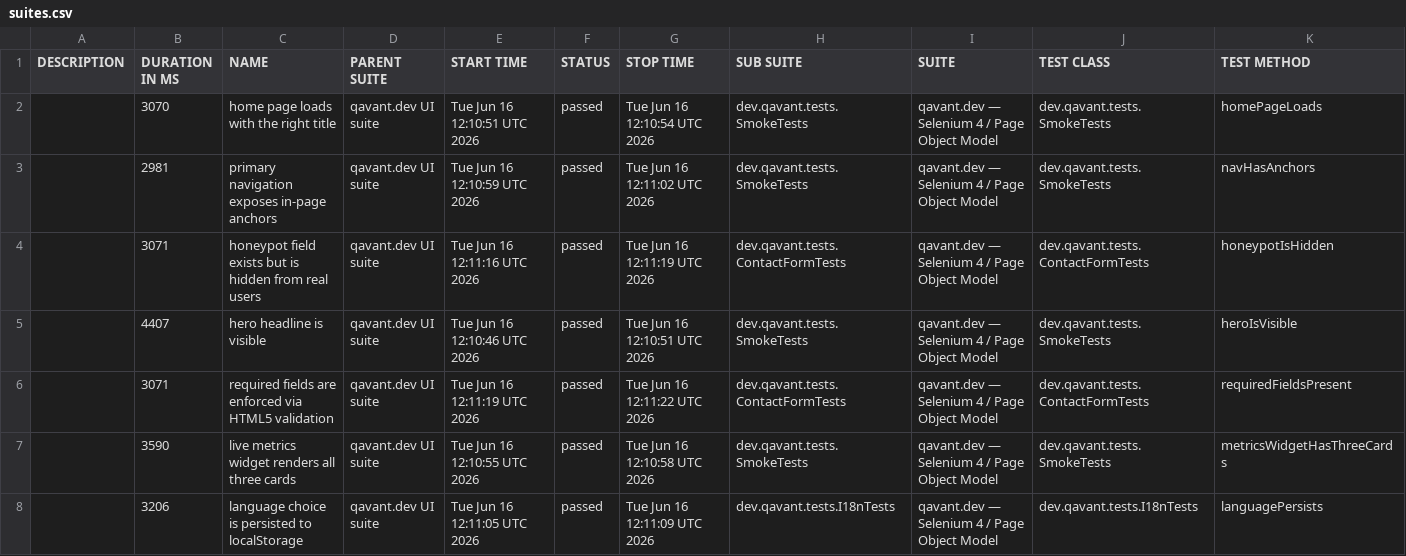
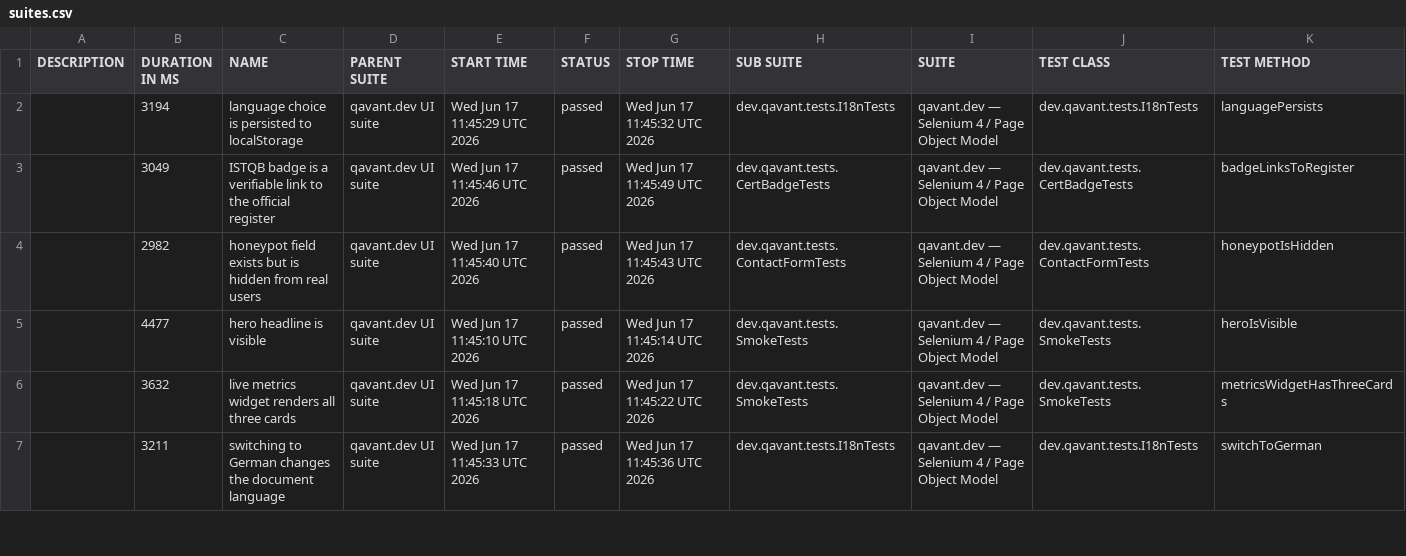
Before and after one commit to peterolah-qa/qavant-selenium, a CSV file: data/suites.csv, drawn as a sheet; only a part is shown; the diff covers the shown part only.

```diff
--- a/data/suites.csv
+++ b/data/suites.csv
@@ -1,8 +1,7 @@
 "DESCRIPTION","DURATION IN MS","NAME","PARENT SUITE","START TIME","STATUS","STOP TIME","SUB SUITE","SUITE","TEST CLASS","TEST METHOD"
-"","3070","home page loads with the right title","qavant.dev UI suite","Tue Jun 16 12:10:51 UTC 2026","passed","Tue Jun 16 12:10:54 UTC 2026","dev.qavant.tests.SmokeTests","qavant.dev — Selenium 4 / Page Object Model","dev.qavant.tests.SmokeTests","homePageLoads"
-"","2981","primary navigation exposes in-page anchors","qavant.dev UI suite","Tue Jun 16 12:10:59 UTC 2026","passed","Tue Jun 16 12:11:02 UTC 2026","dev.qavant.tests.SmokeTests","qavant.dev — Selenium 4 / Page Object Model","dev.qavant.tests.SmokeTests","navHasAnchors"
-"","3071","honeypot field exists but is hidden from real users","qavant.dev UI suite","Tue Jun 16 12:11:16 UTC 2026","passed","Tue Jun 16 12:11:19 UTC 2026","dev.qavant.tests.ContactFormTests","qavant.dev — Selenium 4 / Page Object Model","dev.qavant.tests.ContactFormTests","honeypotIsHidden"
-"","4407","hero headline is visible","qavant.dev UI suite","Tue Jun 16 12:10:46 UTC 2026","passed","Tue Jun 16 12:10:51 UTC 2026","dev.qavant.tests.SmokeTests","qavant.dev — Selenium 4 / Page Object Model","dev.qavant.tests.SmokeTests","heroIsVisible"
-"","3071","required fields are enforced via HTML5 validation","qavant.dev UI suite","Tue Jun 16 12:11:19 UTC 2026","passed","Tue Jun 16 12:11:22 UTC 2026","dev.qavant.tests.ContactFormTests","qavant.dev — Selenium 4 / Page Object Model","dev.qavant.tests.ContactFormTests","requiredFieldsPresent"
-"","3590","live metrics widget renders all three cards","qavant.dev UI suite","Tue Jun 16 12:10:55 UTC 2026","passed","Tue Jun 16 12:10:58 UTC 2026","dev.qavant.tests.SmokeTests","qavant.dev — Selenium 4 / Page Object Model","dev.qavant.tests.SmokeTests","metricsWidgetHasThreeCards"
-"","3206","language choice is persisted to localStorage","qavant.dev UI suite","Tue Jun 16 12:11:05 UTC 2026","passed","Tue Jun 16 12:11:09 UTC 2026","dev.qavant.tests.I18nTests","qavant.dev — Selenium 4 / Page Object Model","dev.qavant.tests.I18nTests","languagePersists"
+"","3194","language choice is persisted to localStorage","qavant.dev UI suite","Wed Jun 17 11:45:29 UTC 2026","passed","Wed Jun 17 11:45:32 UTC 2026","dev.qavant.tests.I18nTests","qavant.dev — Selenium 4 / Page Object Model","dev.qavant.tests.I18nTests","languagePersists"
+"","3049","ISTQB badge is a verifiable link to the official register","qavant.dev UI suite","Wed Jun 17 11:45:46 UTC 2026","passed","Wed Jun 17 11:45:49 UTC 2026","dev.qavant.tests.CertBadgeTests","qavant.dev — Selenium 4 / Page Object Model","dev.qavant.tests.CertBadgeTests","badgeLinksToRegister"
+"","2982","honeypot field exists but is hidden from real users","qavant.dev UI suite","Wed Jun 17 11:45:40 UTC 2026","passed","Wed Jun 17 11:45:43 UTC 2026","dev.qavant.tests.ContactFormTests","qavant.dev — Selenium 4 / Page Object Model","dev.qavant.tests.ContactFormTests","honeypotIsHidden"
+"","4477","hero headline is visible","qavant.dev UI suite","Wed Jun 17 11:45:10 UTC 2026","passed","Wed Jun 17 11:45:14 UTC 2026","dev.qavant.tests.SmokeTests","qavant.dev — Selenium 4 / Page Object Model","dev.qavant.tests.SmokeTests","heroIsVisible"
+"","3632","live metrics widget renders all three cards","qavant.dev UI suite","Wed Jun 17 11:45:18 UTC 2026","passed","Wed Jun 17 11:45:22 UTC 2026","dev.qavant.tests.SmokeTests","qavant.dev — Selenium 4 / Page Object Model","dev.qavant.tests.SmokeTests","metricsWidgetHasThreeCards"
+"","3211","switching to German changes the document language","qavant.dev UI suite","Wed Jun 17 11:45:33 UTC 2026","passed","Wed Jun 17 11:45:36 UTC 2026","dev.qavant.tests.I18nTests","qavant.dev — Selenium 4 / Page Object Model","dev.qavant.tests.I18nTests","switchToGerman"
```
Also changed, not shown: 1 added row and 20 edited cells elsewhere in this file, 42 other files.
